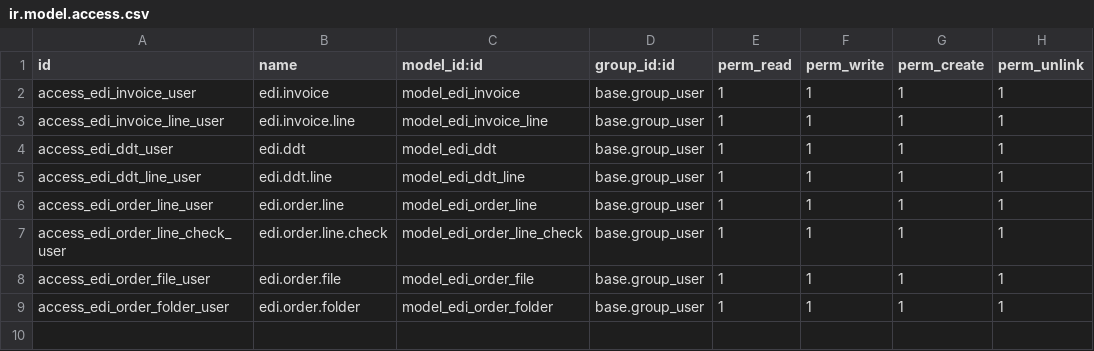
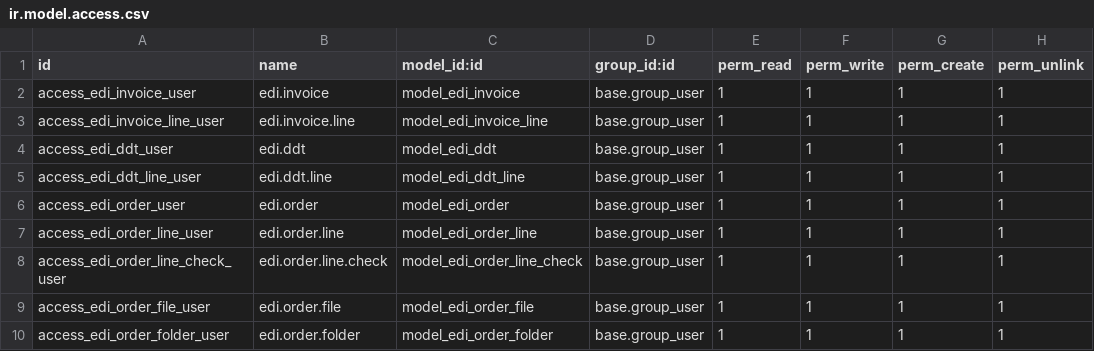
Before and after one commit to Micronaet/micronaet-trip, a CSV file: account_trip_edi_check_invoice/security/ir.model.access.csv, drawn as a sheet.

Commit message:
generic bugfix (fast message)

```diff
--- a/account_trip_edi_check_invoice/security/ir.model.access.csv
+++ b/account_trip_edi_check_invoice/security/ir.model.access.csv
@@ -5,2 +5,3 @@ access_edi_ddt_user,edi.ddt,model_edi_ddt,base.group_user,1,1,1,1
 access_edi_ddt_line_user,edi.ddt.line,model_edi_ddt_line,base.group_user,1,1,1,1
+access_edi_order_user,edi.order,model_edi_order,base.group_user,1,1,1,1
 access_edi_order_line_user,edi.order.line,model_edi_order_line,base.group_user,1,1,1,1
```
